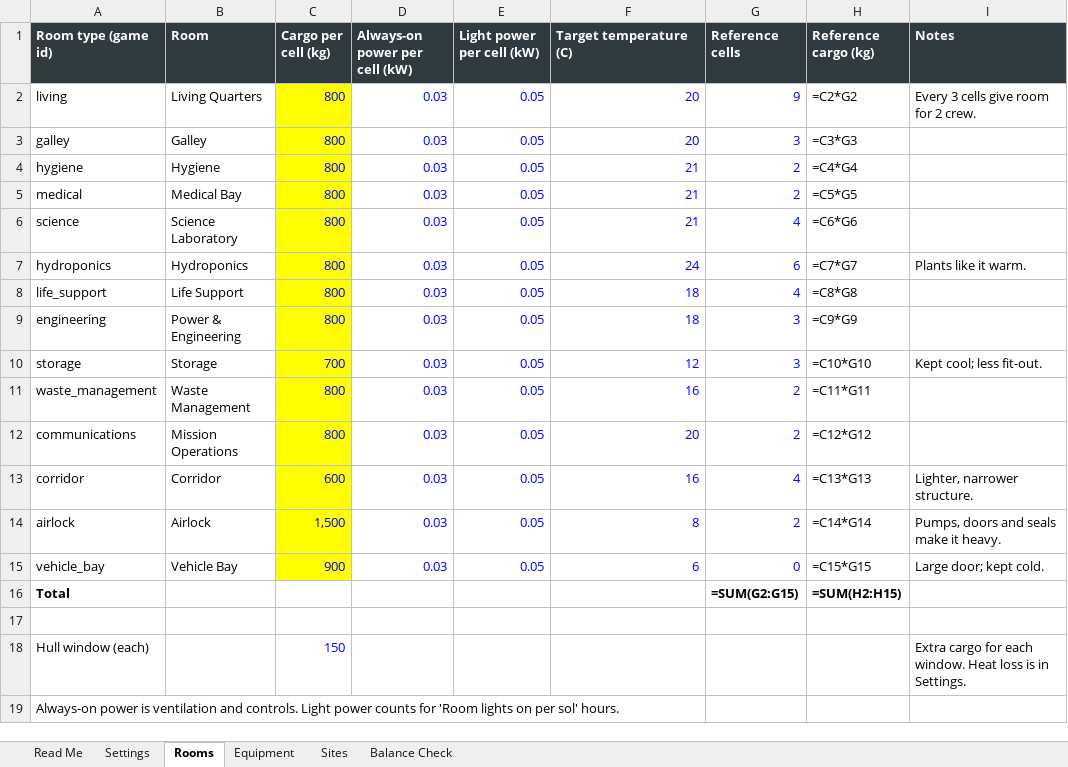
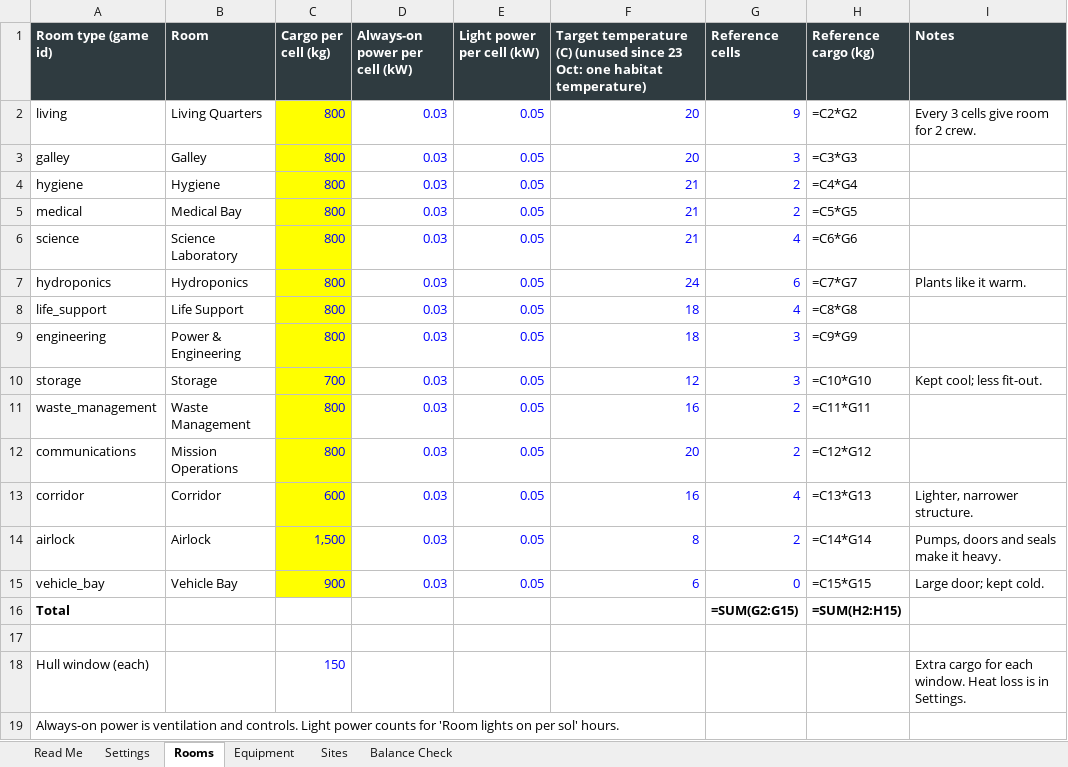
Before and after one commit to sedge87/marshab, an Excel workbook: docs/MarsHabitat_Balance.xlsx, sheet Rooms, drawn as a sheet; values as stored, in another font and other column widths than the file's, no borders; formulas without a stored value are shown as written; the diff names each change by its address in the sheet, - before the commit and + after, or states it on an @@ line.

```diff
--- a/docs/MarsHabitat_Balance.xlsx (sheet Rooms)
+++ b/docs/MarsHabitat_Balance.xlsx (sheet Rooms)
-F1: …temperature (C)
+F1: …temperature (C) (unused since 23 Oct: one habitat temperature)
```
Also changed, not shown: sheet Settings, 20 other files.
